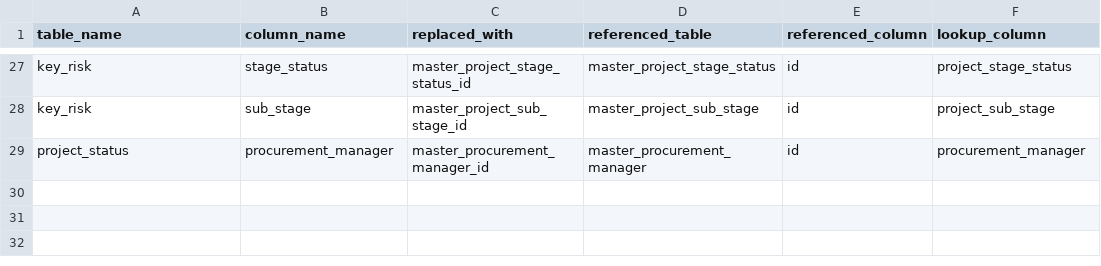
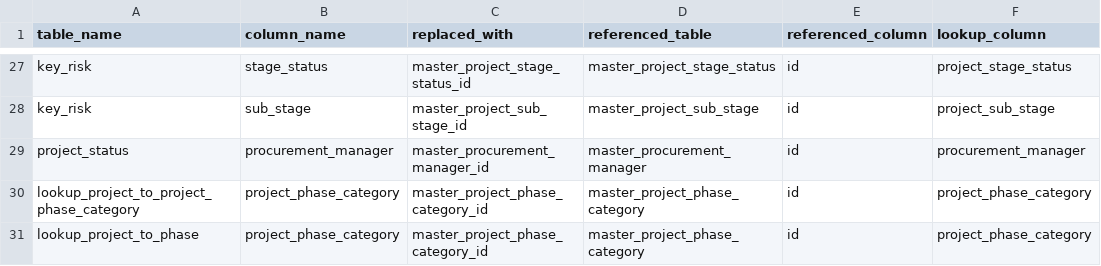
Before and after one commit to Husseinelghoul/database_revamp, a CSV file: config/data_integrity_changes/phase7_one_to_many_relations.csv, drawn as a sheet; only a part is shown, gaps mark what is left out; the diff names each change by its address in the sheet, - before the commit and + after, or states it on an @@ line.

```diff
--- a/config/data_integrity_changes/phase7_one_to_many_relations.csv
+++ b/config/data_integrity_changes/phase7_one_to_many_relations.csv
+row 30: lookup_project_to_project_phase_category | project_phase_category | master_project_phase_category_id | master_project_phase_category | id | project_phase_category
+row 31: lookup_project_to_phase | project_phase_category | master_project_phase_category_id | master_project_phase_category | id | project_phase_category
```
Also changed, not shown: config/data_integrity_changes/phase7_many_to_many_relations.csv, config/data_integrity_changes/phase7_unused_columns.csv, 4 other files.
